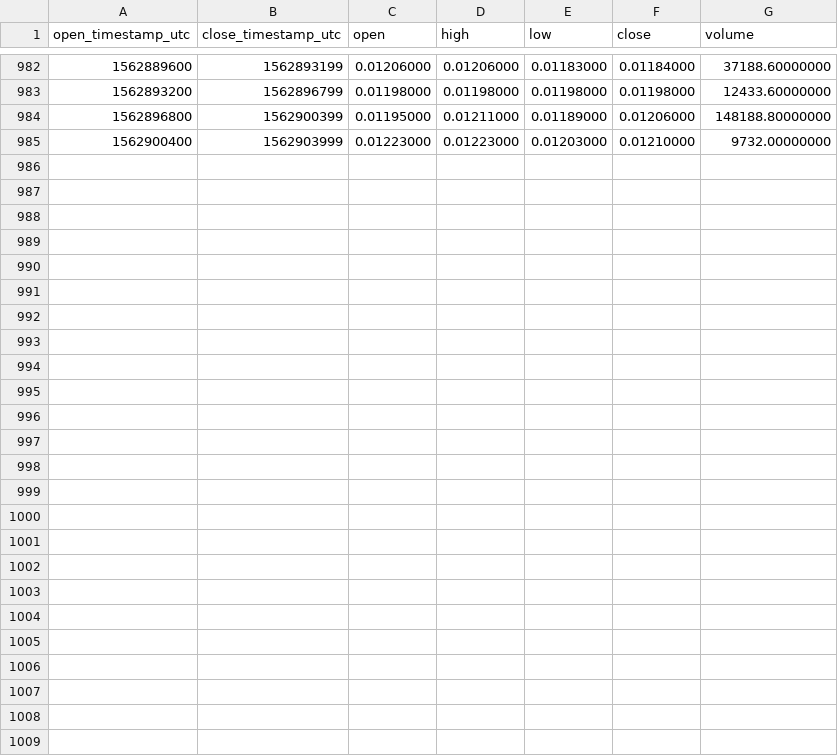
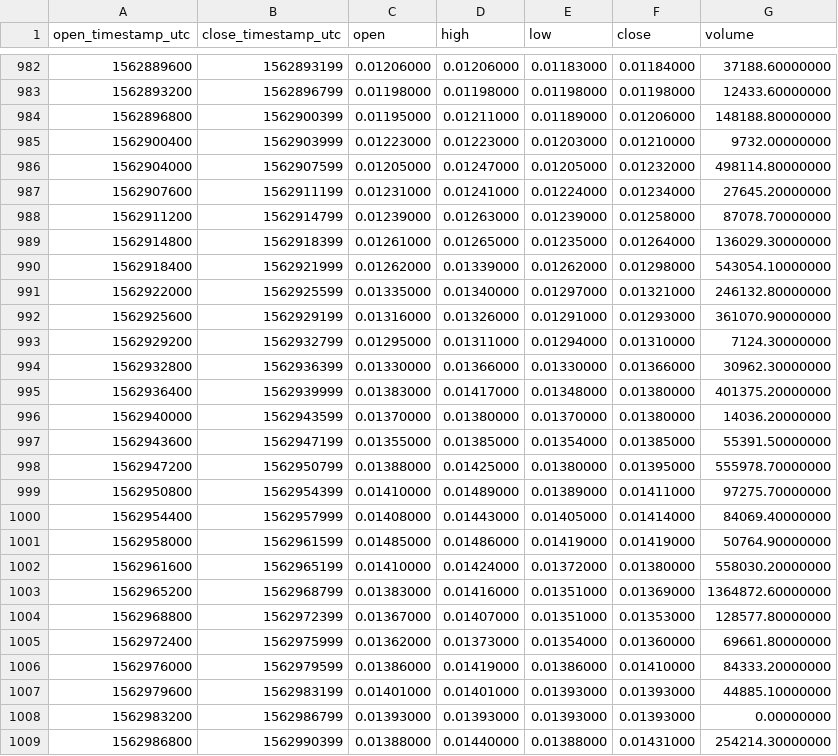
Before and after one commit to cryptobigbro/binance-ONEUSDC, a CSV file: binance-ONEUSDC-1h.csv, drawn as a sheet; only a part is shown, gaps mark what is left out.

Commit message:
Update OHLCV data.

```diff
--- a/binance-ONEUSDC-1h.csv
+++ b/binance-ONEUSDC-1h.csv
@@ -985 +985,25 @@ open_timestamp_utc,close_timestamp_utc,open,high,low,close,volume
 1562900400,1562903999,0.01223000,0.01223000,0.01203000,0.01210000,9732.00000000
+1562904000,1562907599,0.01205000,0.01247000,0.01205000,0.01232000,498114.80000000
+1562907600,1562911199,0.01231000,0.01241000,0.01224000,0.01234000,27645.20000000
+1562911200,1562914799,0.01239000,0.01263000,0.01239000,0.01258000,87078.70000000
+1562914800,1562918399,0.01261000,0.01265000,0.01235000,0.01264000,136029.30000000
+1562918400,1562921999,0.01262000,0.01339000,0.01262000,0.01298000,543054.10000000
+1562922000,1562925599,0.01335000,0.01340000,0.01297000,0.01321000,246132.80000000
+1562925600,1562929199,0.01316000,0.01326000,0.01291000,0.01293000,361070.90000000
+1562929200,1562932799,0.01295000,0.01311000,0.01294000,0.01310000,7124.30000000
+1562932800,1562936399,0.01330000,0.01366000,0.01330000,0.01366000,30962.30000000
+1562936400,1562939999,0.01383000,0.01417000,0.01348000,0.01380000,401375.20000000
+1562940000,1562943599,0.01370000,0.01380000,0.01370000,0.01380000,14036.20000000
+1562943600,1562947199,0.01355000,0.01385000,0.01354000,0.01385000,55391.50000000
+1562947200,1562950799,0.01388000,0.01425000,0.01380000,0.01395000,555978.70000000
+1562950800,1562954399,0.01410000,0.01489000,0.01389000,0.01411000,97275.70000000
+1562954400,1562957999,0.01408000,0.01443000,0.01405000,0.01414000,84069.40000000
+1562958000,1562961599,0.01485000,0.01486000,0.01419000,0.01419000,50764.90000000
+1562961600,1562965199,0.01410000,0.01424000,0.01372000,0.01380000,558030.20000000
+1562965200,1562968799,0.01383000,0.01416000,0.01351000,0.01369000,1364872.60000000
+1562968800,1562972399,0.01367000,0.01407000,0.01351000,0.01353000,128577.80000000
+1562972400,1562975999,0.01362000,0.01373000,0.01354000,0.01360000,69661.80000000
+1562976000,1562979599,0.01386000,0.01419000,0.01386000,0.01410000,84333.20000000
+1562979600,1562983199,0.01401000,0.01401000,0.01393000,0.01393000,44885.10000000
+1562983200,1562986799,0.01393000,0.01393000,0.01393000,0.01393000,0.00000000
+1562986800,1562990399,0.01388000,0.01440000,0.01388000,0.01431000,254214.30000000
```
Also changed, not shown: binance-ONEUSDC-1d.csv.
